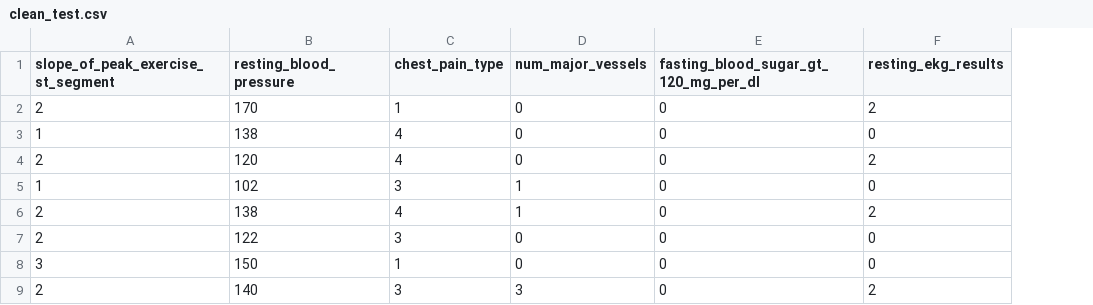
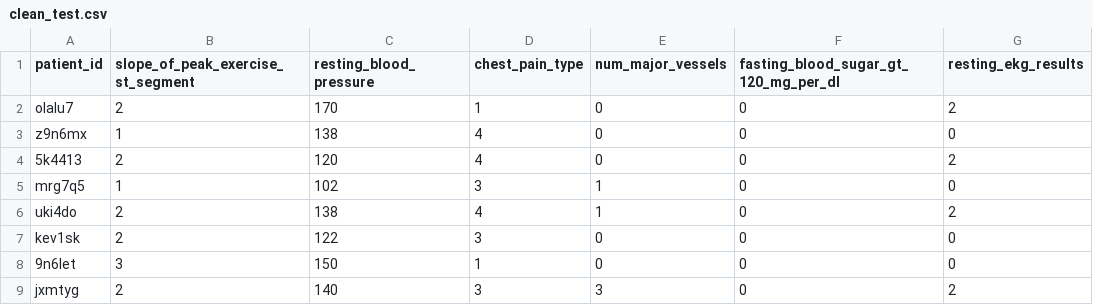
Before and after one commit to j3ypi/Competitions, a CSV file: Data/clean_test.csv, drawn as a sheet; only a part is shown; the diff names each change by its address in the sheet, - before the commit and + after, or states it on an @@ line.

```diff
--- a/Data/clean_test.csv
+++ b/Data/clean_test.csv
+column A (patient_id), rows 2-9: olalu7 | z9n6mx | 5k4413 | mrg7q5 | uki4do | kev1sk | 9n6let | jxmtyg
```
Also changed, not shown: 10 other files.
